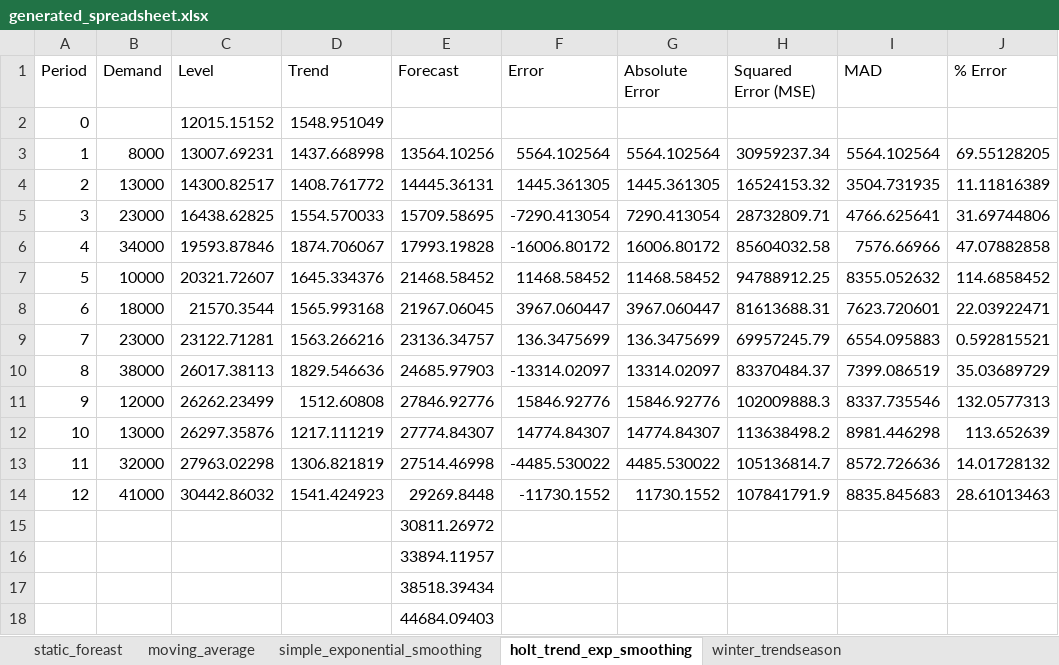
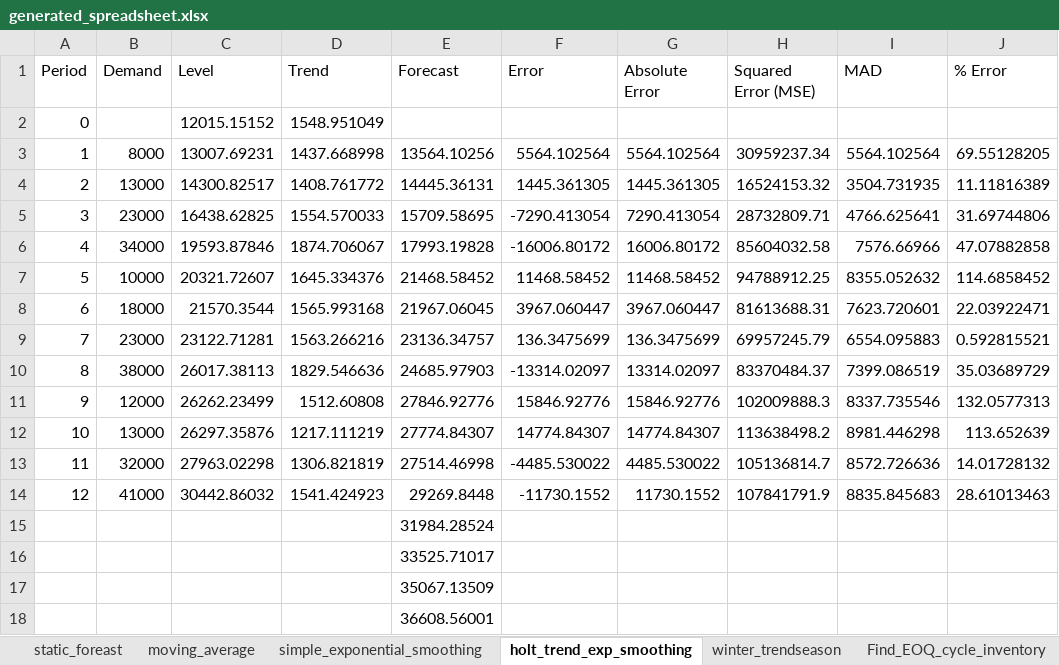
Before and after one commit to yuu511/python_excel_forecasting, an Excel workbook: src/graphs+excel_directory/generated_spreadsheet.xlsx, sheet holt_trend_exp_smoothing, drawn as a sheet; only a part is shown; values as stored, in another font and other column widths than the file's, no borders; the diff names each change by its address in the sheet, - before the commit and + after, or states it on an @@ line.

```diff
--- a/src/graphs+excel_directory/generated_spreadsheet.xlsx (sheet holt_trend_exp_smoothing)
+++ b/src/graphs+excel_directory/generated_spreadsheet.xlsx (sheet holt_trend_exp_smoothing)
+sheet tab: Find_EOQ_cycle_inventory
-E15 (Forecast): 30811.26972
+E15 (Forecast): 31984.28524
-E16 (Forecast): 33894.11957
+E16 (Forecast): 33525.71017
-E17 (Forecast): 38518.39434
+E17 (Forecast): 35067.13509
-E18 (Forecast): 44684.09403
+E18 (Forecast): 36608.56001
```
Also changed, not shown: 14 other files.
